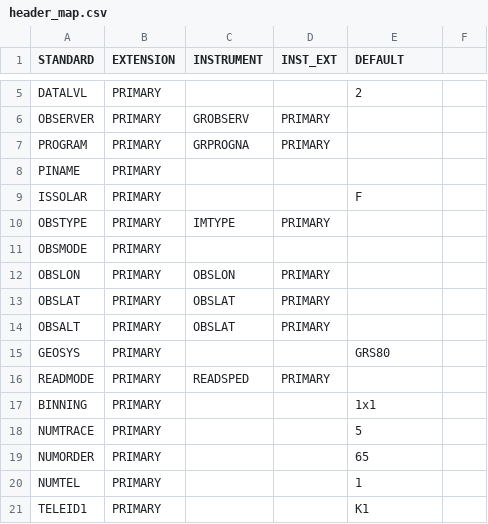
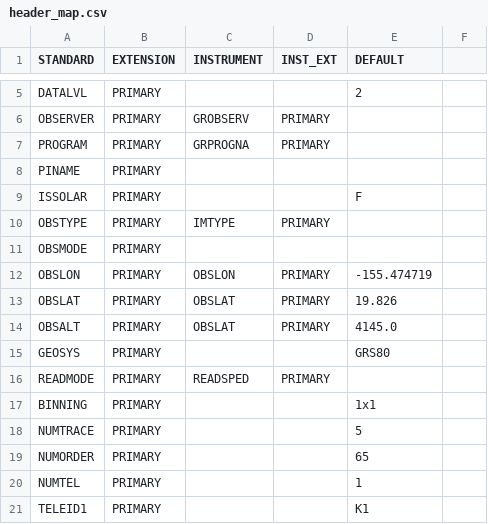
Before and after one commit to dstanya/RVData, a CSV file: rvdata/instruments/kpf/config/header_map.csv, drawn as a sheet; only a part is shown, gaps mark what is left out.

Commit message:
set default for obs parameters when not available

```diff
--- a/rvdata/instruments/kpf/config/header_map.csv
+++ b/rvdata/instruments/kpf/config/header_map.csv
@@ -11,5 +11,5 @@ OBSTYPE,PRIMARY,IMTYPE,PRIMARY,,
 OBSMODE,PRIMARY,,,,
-OBSLON,PRIMARY,OBSLON,PRIMARY,,
-OBSLAT,PRIMARY,OBSLAT,PRIMARY,,
-OBSALT,PRIMARY,OBSLAT,PRIMARY,,
+OBSLON,PRIMARY,OBSLON,PRIMARY,-155.474719,
+OBSLAT,PRIMARY,OBSLAT,PRIMARY,19.826,
+OBSALT,PRIMARY,OBSLAT,PRIMARY,4145.0,
 GEOSYS,PRIMARY,,,GRS80,
```
Also changed, not shown: 2 other files.
